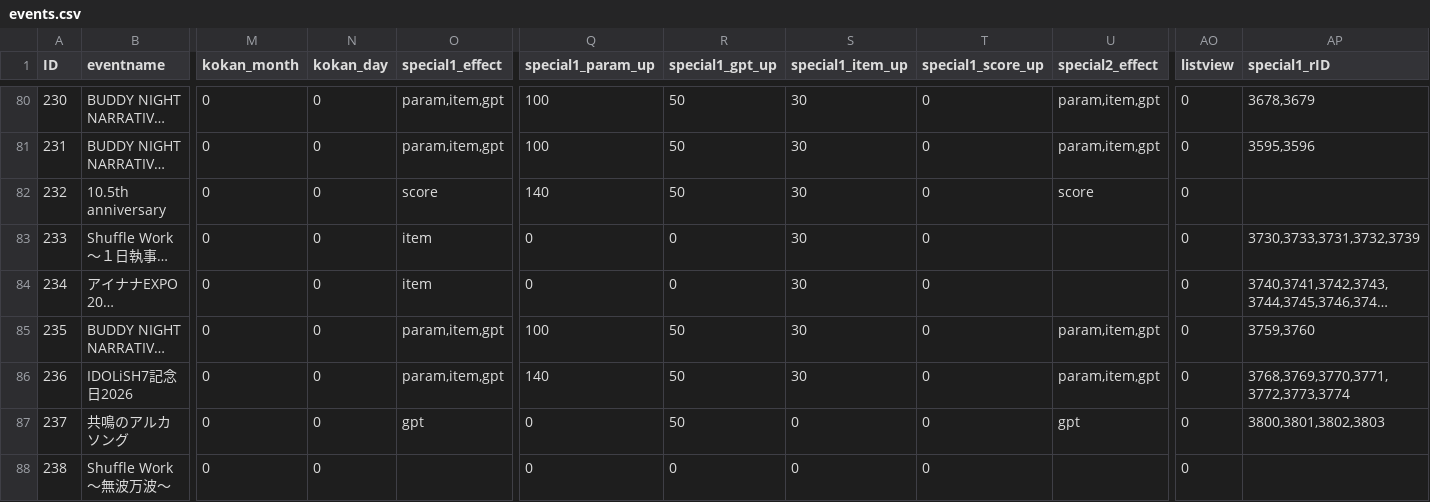
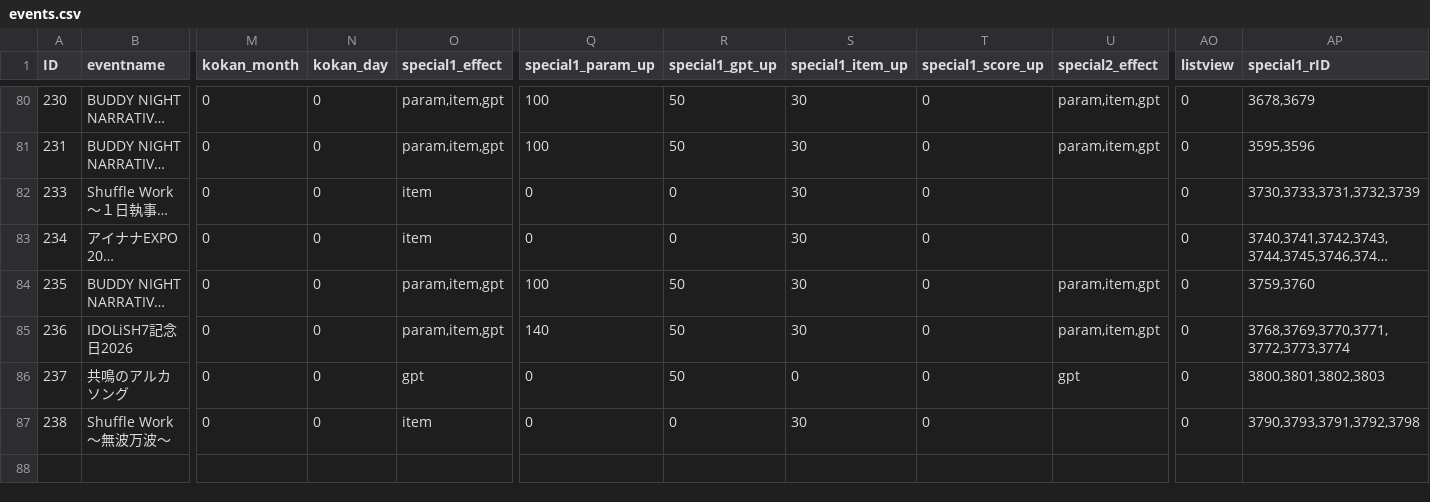
Before and after one commit to yo4raw/i7, a CSV file: public/events/events.csv, drawn as a sheet; only a part is shown, gaps mark what is left out; long unchanged cells end in …; removed rows and columns are numbered as before the commit, all else as after; rows hold the shown columns only; the diff names each change by its address in the sheet, - before the commit and + after, or states it on an @@ line.

```diff
--- a/public/events/events.csv
+++ b/public/events/events.csv
-row 82: 232 | 10.5th anniversary | 0 | 0 | score | 140 | 50 | 30 | 0 | score | 0
-O87 (special1_effect): (empty)
+O87 (special1_effect): item
-S87 (special1_item_up): 0
+S87 (special1_item_up): 30
-AP87 (special1_rID): (empty)
+AP87 (special1_rID): 3790,3793,3791,3792,3798
```
